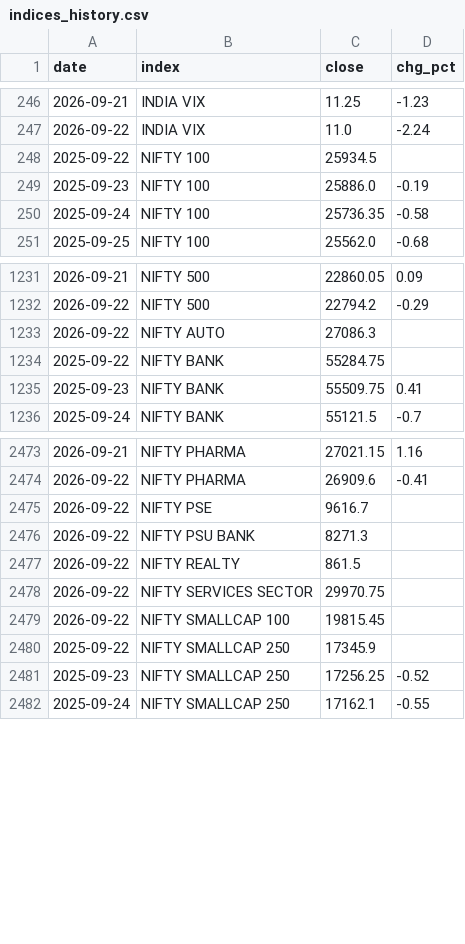
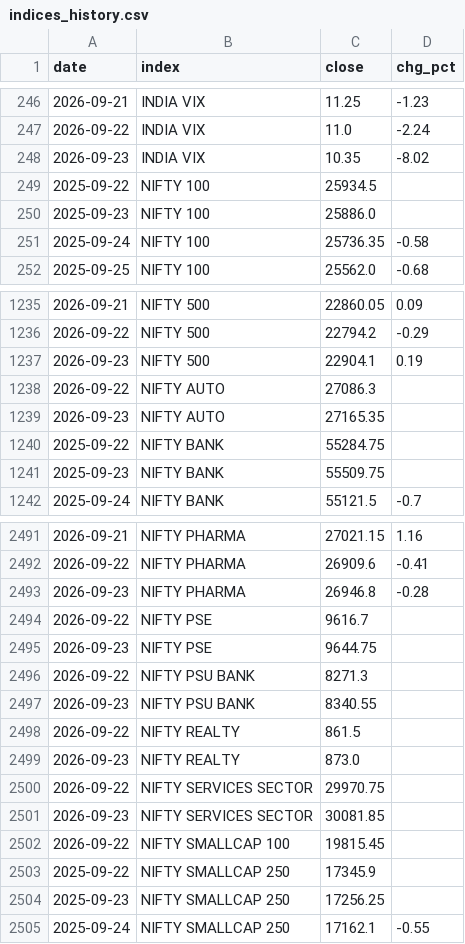
Before and after one commit to suhas-lgtm/nse-stocks-dashboard, a CSV file: data/indices_history.csv, drawn as a sheet; only a part is shown, gaps mark what is left out; the diff covers the shown part only.

```diff
--- a/data/indices_history.csv
+++ b/data/indices_history.csv
@@ -247,4 +247,5 @@ date,index,close,chg_pct
 2026-09-22,INDIA VIX,11.0,-2.24
+2026-09-23,INDIA VIX,10.35,-8.02
 2025-09-22,NIFTY 100,25934.5,
-2025-09-23,NIFTY 100,25886.0,-0.19
+2025-09-23,NIFTY 100,25886.0,
 2025-09-24,NIFTY 100,25736.35,-0.58
@@ -1232,5 +1236,7 @@ date,index,close,chg_pct
 2026-09-22,NIFTY 500,22794.2,-0.29
+2026-09-23,NIFTY 500,22904.1,0.19
 2026-09-22,NIFTY AUTO,27086.3,
+2026-09-23,NIFTY AUTO,27165.35,
 2025-09-22,NIFTY BANK,55284.75,
-2025-09-23,NIFTY BANK,55509.75,0.41
+2025-09-23,NIFTY BANK,55509.75,
 2025-09-24,NIFTY BANK,55121.5,-0.7
@@ -2474,9 +2492,14 @@ date,index,close,chg_pct
 2026-09-22,NIFTY PHARMA,26909.6,-0.41
+2026-09-23,NIFTY PHARMA,26946.8,-0.28
 2026-09-22,NIFTY PSE,9616.7,
+2026-09-23,NIFTY PSE,9644.75,
 2026-09-22,NIFTY PSU BANK,8271.3,
+2026-09-23,NIFTY PSU BANK,8340.55,
 2026-09-22,NIFTY REALTY,861.5,
+2026-09-23,NIFTY REALTY,873.0,
 2026-09-22,NIFTY SERVICES SECTOR,29970.75,
+2026-09-23,NIFTY SERVICES SECTOR,30081.85,
 2026-09-22,NIFTY SMALLCAP 100,19815.45,
 2025-09-22,NIFTY SMALLCAP 250,17345.9,
-2025-09-23,NIFTY SMALLCAP 250,17256.25,-0.52
+2025-09-23,NIFTY SMALLCAP 250,17256.25,
 2025-09-24,NIFTY SMALLCAP 250,17162.1,-0.55
```
Also changed, not shown: 17 added rows and 9 edited cells elsewhere in this file, 2 other files.
